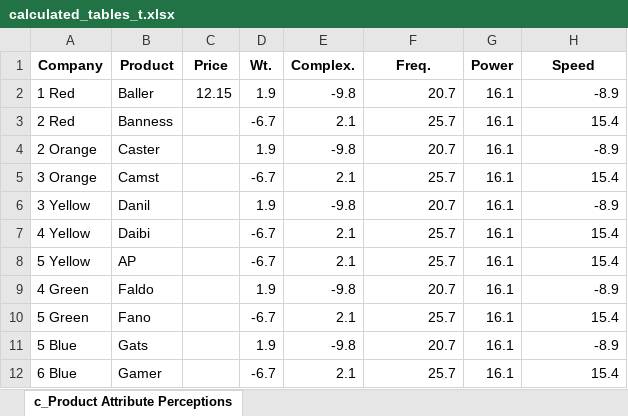
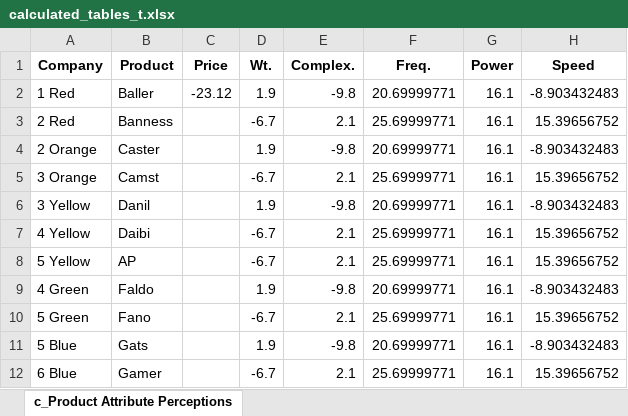
Before and after one commit to aaryannipane/iim-project, an Excel workbook: calculated_tables_t.xlsx, sheet c_Product Attribute Perceptions, drawn as a sheet; values as stored, in another font and other column widths than the file's, no borders; the diff names each change by its address in the sheet, - before the commit and + after, or states it on an @@ line.

```diff
--- a/calculated_tables_t.xlsx (sheet c_Product Attribute Perceptions)
+++ b/calculated_tables_t.xlsx (sheet c_Product Attribute Perceptions)
-C2 (Price): 12.15
+C2 (Price): -23.12
-F2 (Freq.): 20.7
+F2 (Freq.): 20.69999771
-H2 (Speed): -8.9
+H2 (Speed): -8.903432483
-F3 (Freq.): 25.7
+F3 (Freq.): 25.69999771
-H3 (Speed): 15.4
+H3 (Speed): 15.39656752
-F4 (Freq.): 20.7
+F4 (Freq.): 20.69999771
-H4 (Speed): -8.9
+H4 (Speed): -8.903432483
-F5 (Freq.): 25.7
+F5 (Freq.): 25.69999771
-H5 (Speed): 15.4
+H5 (Speed): 15.39656752
-F6 (Freq.): 20.7
+F6 (Freq.): 20.69999771
-H6 (Speed): -8.9
+H6 (Speed): -8.903432483
-F7:F8 (Freq.): 25.7
+F7:F8 (Freq.): 25.69999771
-H7:H8 (Speed): 15.4
+H7:H8 (Speed): 15.39656752
-F9 (Freq.): 20.7
+F9 (Freq.): 20.69999771
-H9 (Speed): -8.9
+H9 (Speed): -8.903432483
-F10 (Freq.): 25.7
+F10 (Freq.): 25.69999771
-H10 (Speed): 15.4
+H10 (Speed): 15.39656752
-F11 (Freq.): 20.7
+F11 (Freq.): 20.69999771
-H11 (Speed): -8.9
+H11 (Speed): -8.903432483
-F12 (Freq.): 25.7
+F12 (Freq.): 25.69999771
-H12 (Speed): 15.4
+H12 (Speed): 15.39656752
```
Also changed, not shown: c_Product_Attribute_Perceptions_t.xlsx, decision/i_Decision Summary_adv_t1.xlsx, 5 other files.
